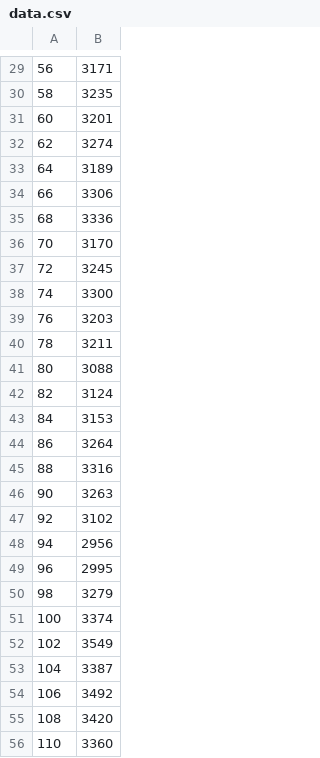
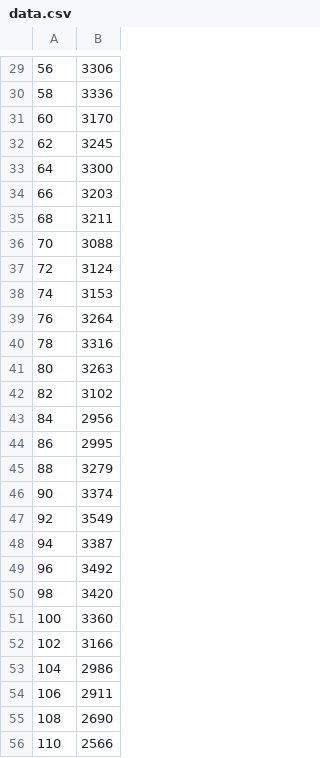
Before and after one commit to Pavel7004/StarAngularDiameter, a CSV file: data.csv, drawn as a sheet; only a part is shown, gaps mark what is left out; the diff covers the shown part only.

```diff
--- a/data.csv
+++ b/data.csv
@@ -29,28 +29,28 @@
-56,3171
-58,3235
-60,3201
-62,3274
-64,3189
-66,3306
-68,3336
-70,3170
-72,3245
-74,3300
-76,3203
-78,3211
-80,3088
-82,3124
-84,3153
-86,3264
-88,3316
-90,3263
-92,3102
-94,2956
-96,2995
-98,3279
-100,3374
-102,3549
-104,3387
-106,3492
-108,3420
-110,3360
+56,3306
+58,3336
+60,3170
+62,3245
+64,3300
+66,3203
+68,3211
+70,3088
+72,3124
+74,3153
+76,3264
+78,3316
+80,3263
+82,3102
+84,2956
+86,2995
+88,3279
+90,3374
+92,3549
+94,3387
+96,3492
+98,3420
+100,3360
+102,3166
+104,2986
+106,2911
+108,2690
+110,2566
```
Also changed, not shown: 10 removed rows and 87 edited cells elsewhere in this file.
